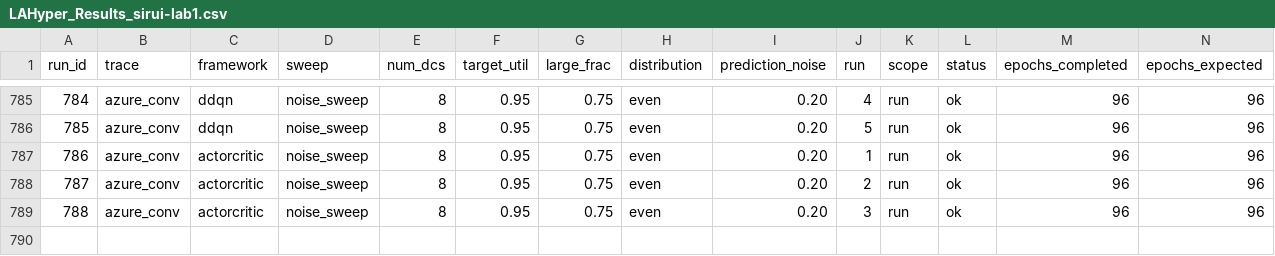
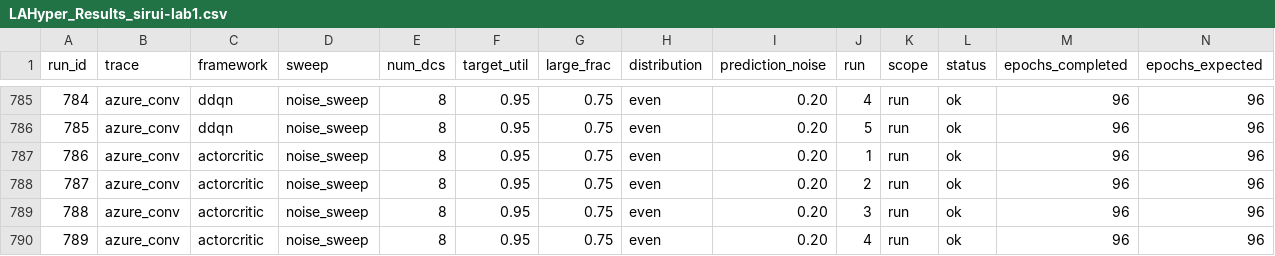
Before and after one commit to hmoore01/LLMScheduling, a CSV file: ipdps/experiment_results/LAHyper_Results_sirui-lab1.csv, drawn as a sheet; only a part is shown, gaps mark what is left out; rows hold the shown columns only; the diff names each change by its address in the sheet, - before the commit and + after, or states it on an @@ line.

Commit message:
results[sirui-lab1]: 2026-06-21 03:36:13

```diff
--- a/ipdps/experiment_results/LAHyper_Results_sirui-lab1.csv
+++ b/ipdps/experiment_results/LAHyper_Results_sirui-lab1.csv
+row 790: 789 | azure_conv | actorcritic | noise_sweep | 8 | 0.95 | 0.75 | even | 0.20 | 4 | run | ok | 96 | 96
```
